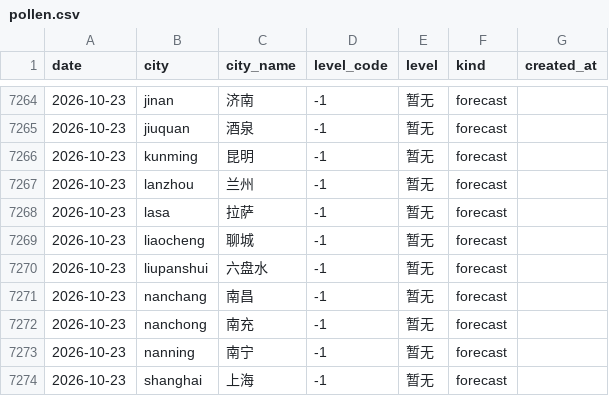
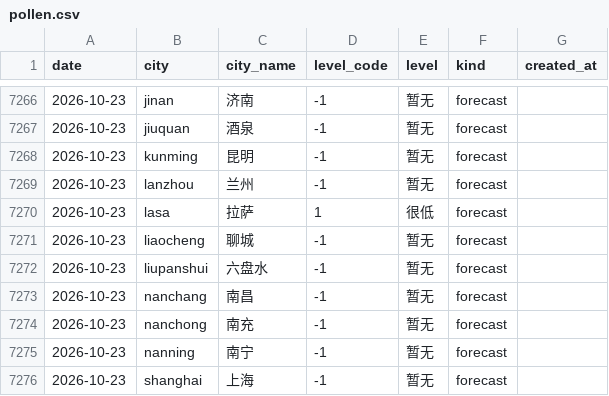
Before and after one commit to myysophia/pollen-sentinel, a CSV file: data/daily/pollen.csv, drawn as a sheet; only a part is shown, gaps mark what is left out; the diff covers the shown part only.

```diff
--- a/data/daily/pollen.csv
+++ b/data/daily/pollen.csv
@@ -7267,3 +7269,3 @@ date,city,city_name,level_code,level,kind,created_at
 2026-10-23,lanzhou,兰州,-1,暂无,forecast,
-2026-10-23,lasa,拉萨,-1,暂无,forecast,
+2026-10-23,lasa,拉萨,1,很低,forecast,
 2026-10-23,liaocheng,聊城,-1,暂无,forecast,
```
Also changed, not shown: 2 added rows and 10 edited cells elsewhere in this file, data/daily/weather.csv, 24 other files.
